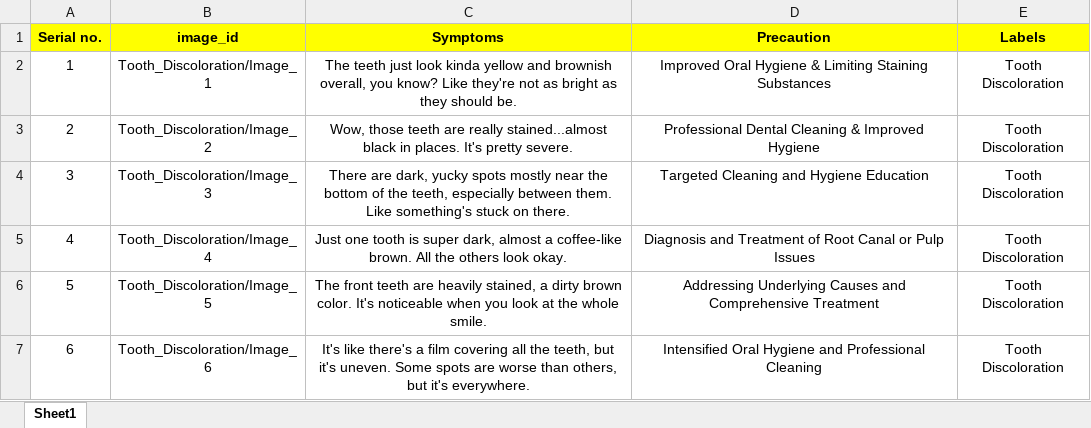
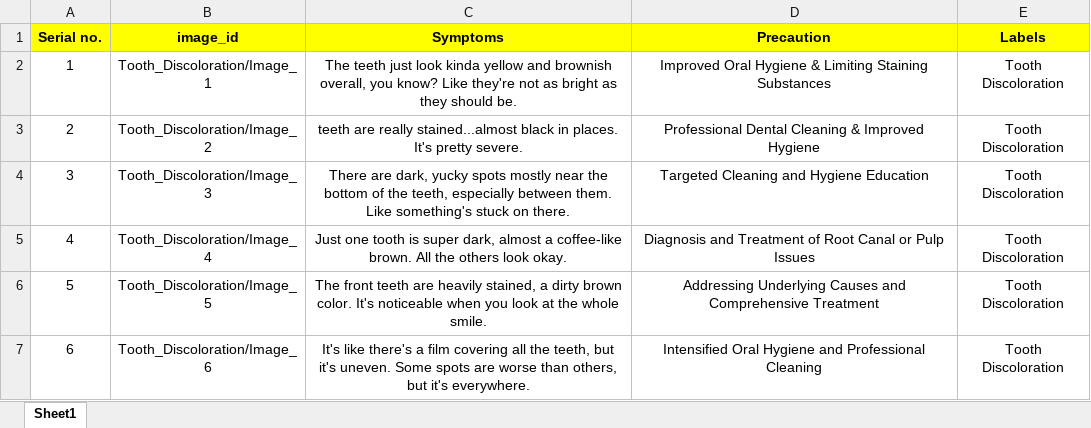
Before and after one commit to enderXM249/OralSD, an Excel workbook: classes_.xlsx, sheet Sheet1, drawn as a sheet; only a part is shown; values as stored, in another font and other column widths than the file's, no borders; the diff names each change by its address in the sheet, - before the commit and + after, or states it on an @@ line.

```diff
--- a/classes_.xlsx (sheet Sheet1)
+++ b/classes_.xlsx (sheet Sheet1)
-C3 (Symptoms): Wow, those teeth are…
+C3 (Symptoms): teeth are…
```
Also changed, not shown: classes_final.xlsx, 3 other files.
